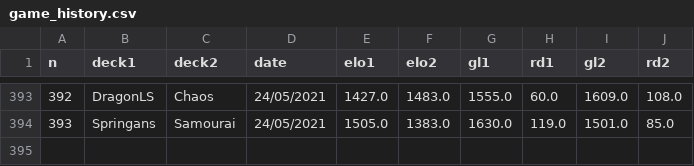
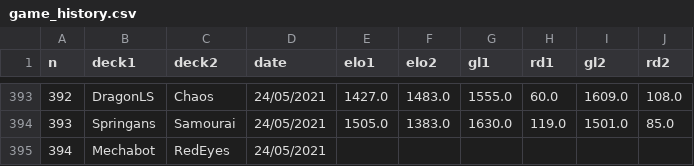
Before and after one commit to williamjussiau/ygoranking, a CSV file: data/game_history.csv, drawn as a sheet; only a part is shown, gaps mark what is left out; the diff names each change by its address in the sheet, - before the commit and + after, or states it on an @@ line.

Commit message:
update 24/05 1 game

```diff
--- a/data/game_history.csv
+++ b/data/game_history.csv
+row 395: 394 | Mechabot | RedEyes | 24/05/2021
```
Also changed, not shown: 1 other file.
